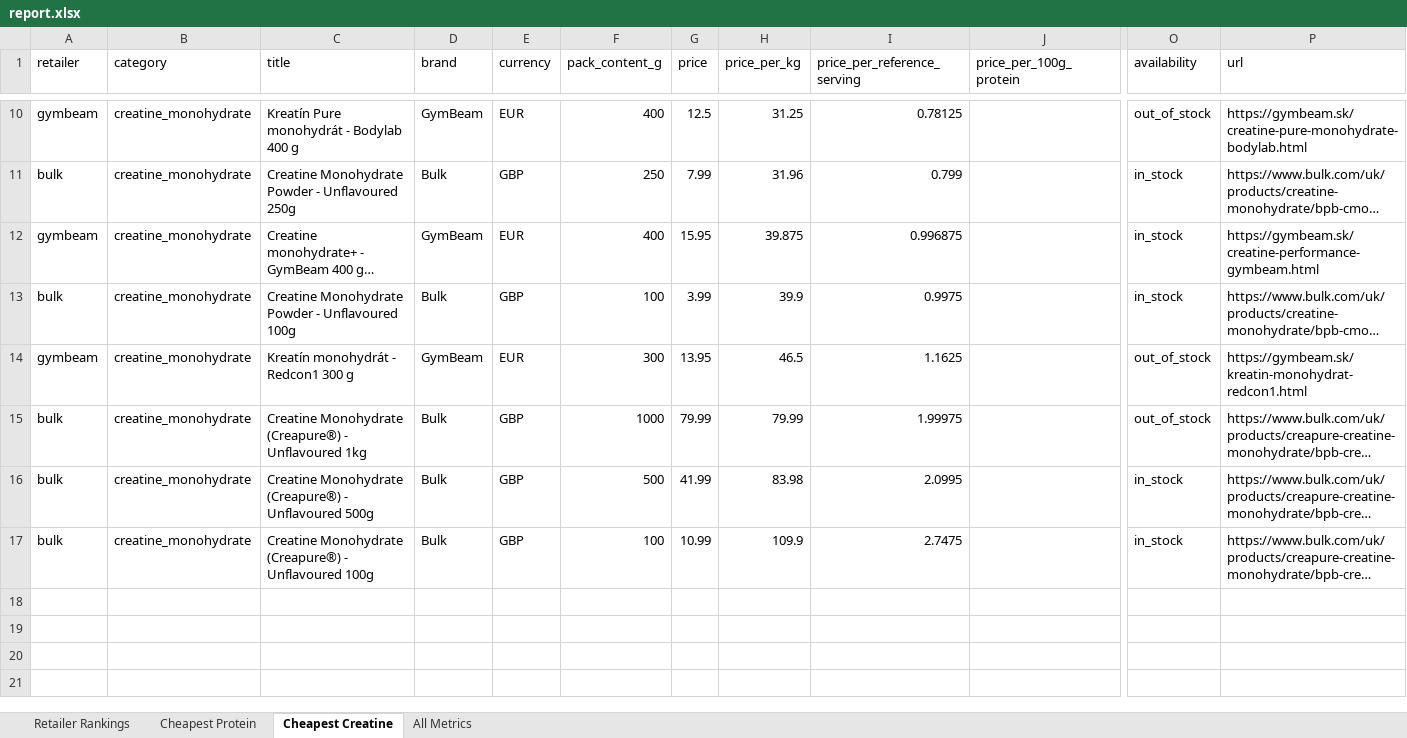
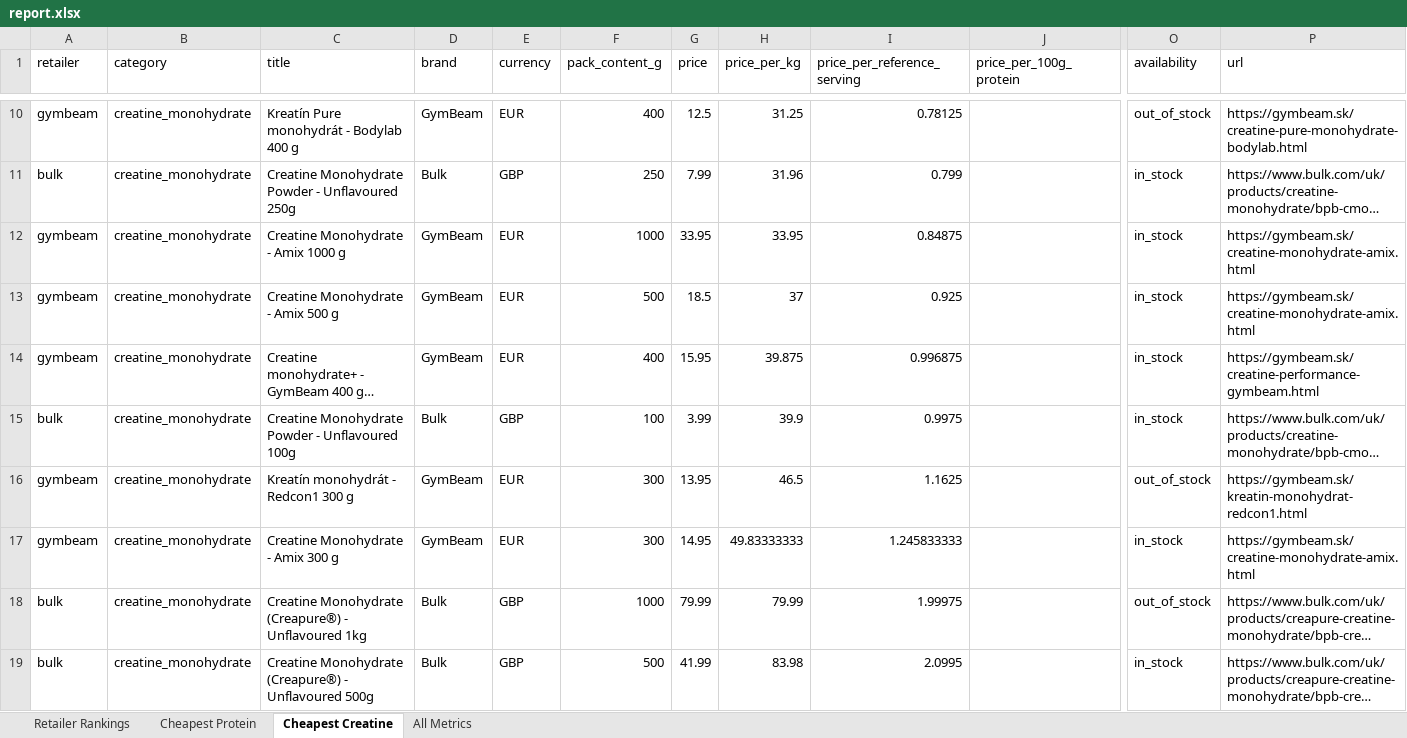
Before and after one commit to ToxicMinds/Web-Scr, an Excel workbook: artifacts/reports/report.xlsx, sheet Cheapest Creatine, drawn as a sheet; only a part is shown, gaps mark what is left out; the shorter side is filled out with more unchanged rows; long unchanged cells end in …; values as stored, in another font and other column widths than the file's, no borders; rows hold the shown columns only; the diff names each change by its address in the sheet, - before the commit and + after, or states it on an @@ line.

```diff
--- a/artifacts/reports/report.xlsx (sheet Cheapest Creatine)
+++ b/artifacts/reports/report.xlsx (sheet Cheapest Creatine)
+row 12: gymbeam | creatine_monohydrate | Creatine Monohydrate - Amix 1000 g | GymBeam | EUR | 1000 | 33.95 | 33.95 | 0.84875 |  | in_stock | https://gymbeam.sk/creatine-monohydrate-amix.html
+row 13: gymbeam | creatine_monohydrate | Creatine Monohydrate - Amix 500 g | GymBeam | EUR | 500 | 18.5 | 37 | 0.925 |  | in_stock | https://gymbeam.sk/creatine-monohydrate-amix.html
+row 17: gymbeam | creatine_monohydrate | Creatine Monohydrate - Amix 300 g | GymBeam | EUR | 300 | 14.95 | 49.83333333 | 1.245833333 |  | in_stock | https://gymbeam.sk/creatine-monohydrate-amix.html
```
Also changed, not shown: sheet All Metrics, web/public/reports/report.xlsx, 11 other files.
